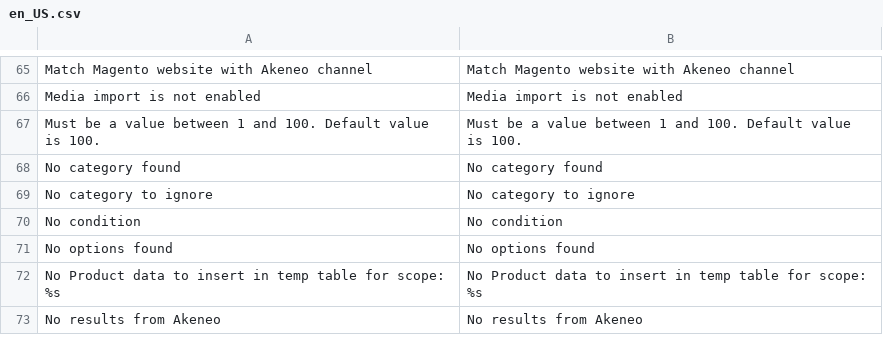
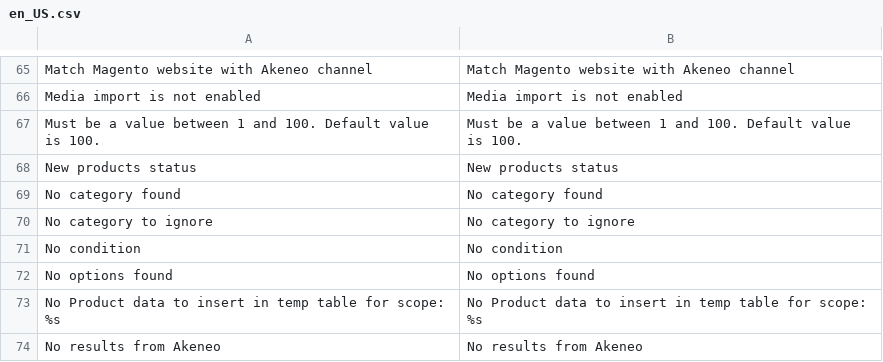
Before and after one commit to akeneo/magento2-connector-community, a CSV file: i18n/en_US.csv, drawn as a sheet; only a part is shown, gaps mark what is left out; the diff names each change by its address in the sheet, - before the commit and + after, or states it on an @@ line.

```diff
--- a/i18n/en_US.csv
+++ b/i18n/en_US.csv
+row 68: New products status | New products status
```
Also changed, not shown: i18n/de_DE.csv, i18n/fr_FR.csv, 1 other file.
